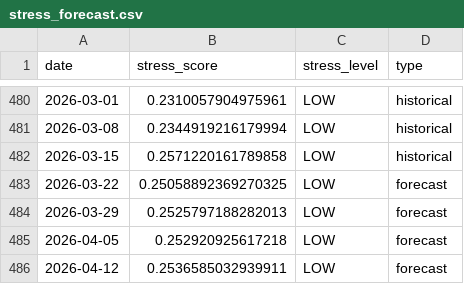
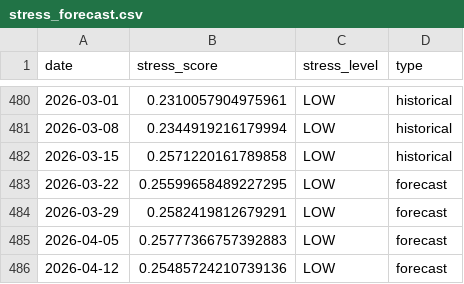
Before and after one commit to arch-vvc/immunological-supply-chain, a CSV file: output/stress_forecast.csv, drawn as a sheet; only a part is shown, gaps mark what is left out.

```diff
--- a/output/stress_forecast.csv
+++ b/output/stress_forecast.csv
@@ -482,5 +482,5 @@ date,stress_score,stress_level,type
 2026-03-15,0.2571220161789858,LOW,historical
-2026-03-22,0.25058892369270325,LOW,forecast
-2026-03-29,0.2525797188282013,LOW,forecast
-2026-04-05,0.252920925617218,LOW,forecast
-2026-04-12,0.2536585032939911,LOW,forecast
+2026-03-22,0.25599658489227295,LOW,forecast
+2026-03-29,0.2582419812679291,LOW,forecast
+2026-04-05,0.25777366757392883,LOW,forecast
+2026-04-12,0.25485724210739136,LOW,forecast
```
Also changed, not shown: data/stream/live_feed.csv, data/stream/live_results.csv, 23 other files.
